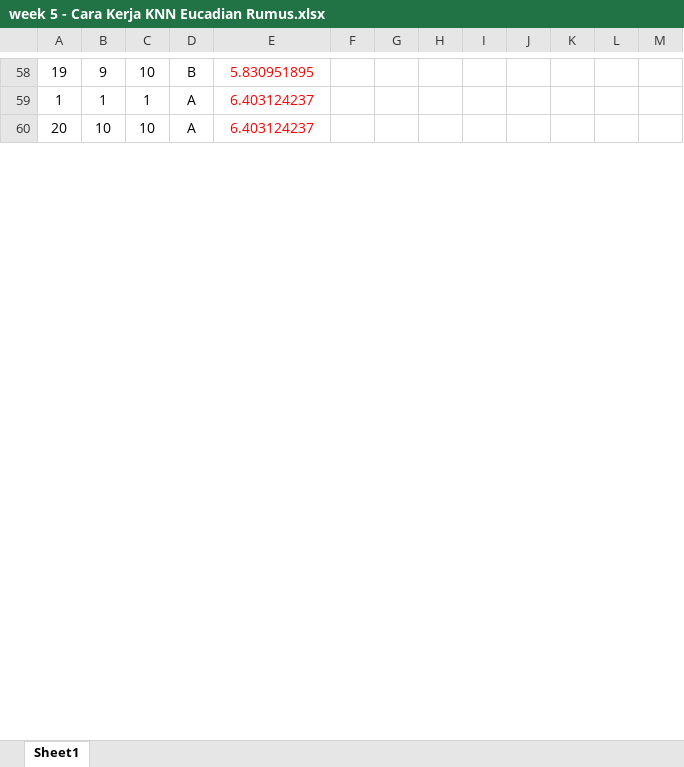
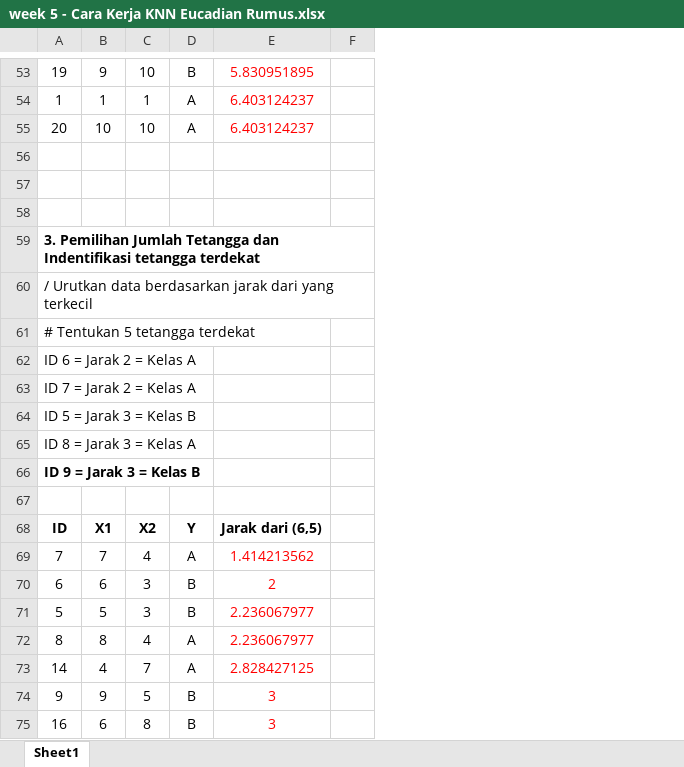
Before and after one commit to YosuaDirganaPratama/RE-603-Machine-Learning, an Excel workbook: Week 5/week 5 - Cara Kerja KNN Eucadian Rumus.xlsx, sheet Sheet1, drawn as a sheet; only a part is shown, gaps mark what is left out; values as stored, in another font and other column widths than the file's, no borders; charts and pictures not drawn; removed rows and columns are numbered as before the commit, all else as after; the diff covers the shown part only; the diff names each change by its address in the sheet, - before the commit and + after, or states it on an @@ line.

Commit message:
Upload Week 2-6 lengkap

```diff
--- a/Week 5/week 5 - Cara Kerja KNN Eucadian Rumus.xlsx (sheet Sheet1)
+++ b/Week 5/week 5 - Cara Kerja KNN Eucadian Rumus.xlsx (sheet Sheet1)
-column F, empty
-column G, empty
-column H, empty
-column I, empty
-column J, empty
-column K, empty
-column M, empty
+row 56: (empty)
+row 57: (empty)
+row 58: (empty)
+row 59: 3. Pemilihan Jumlah Tetangga dan Indentifikasi tetangga terdekat
+row 60: / Urutkan data berdasarkan jarak dari yang terkecil
+row 61: # Tentukan 5 tetangga terdekat
@@ row 34 moved to row 62: ID 6 = Jarak 2 = Kelas A @@
@@ row 35 moved to row 63: ID 7 = Jarak 2 = Kelas A @@
@@ row 36 moved to row 64: ID 5 = Jarak 3 = Kelas B @@
@@ row 37 moved to row 65: ID 8 = Jarak 3 = Kelas A @@
@@ row 38 moved to row 66: ID 9 = Jarak 3 = Kelas B @@
+row 67: (empty)
+row 68: ID | X1 | X2 | Y | Jarak dari (6,5)
@@ row 100 moved to row 69: 7 @@
@@ row 101 moved to row 70: 6 @@
@@ row 102 moved to row 71: 5 @@
@@ row 103 moved to row 72: 8 @@
@@ row 104 moved to row 73: 14 @@
@@ row 105 moved to row 74: 9 @@
@@ row 106 moved to row 75: 16 @@
```
Also changed, not shown: 46 added rows, 2 removed rows, 12 moved rows, 40 edited cells and cell formats elsewhere in this sheet, formulas that keep their value, charts or pictures, 6 other files.
